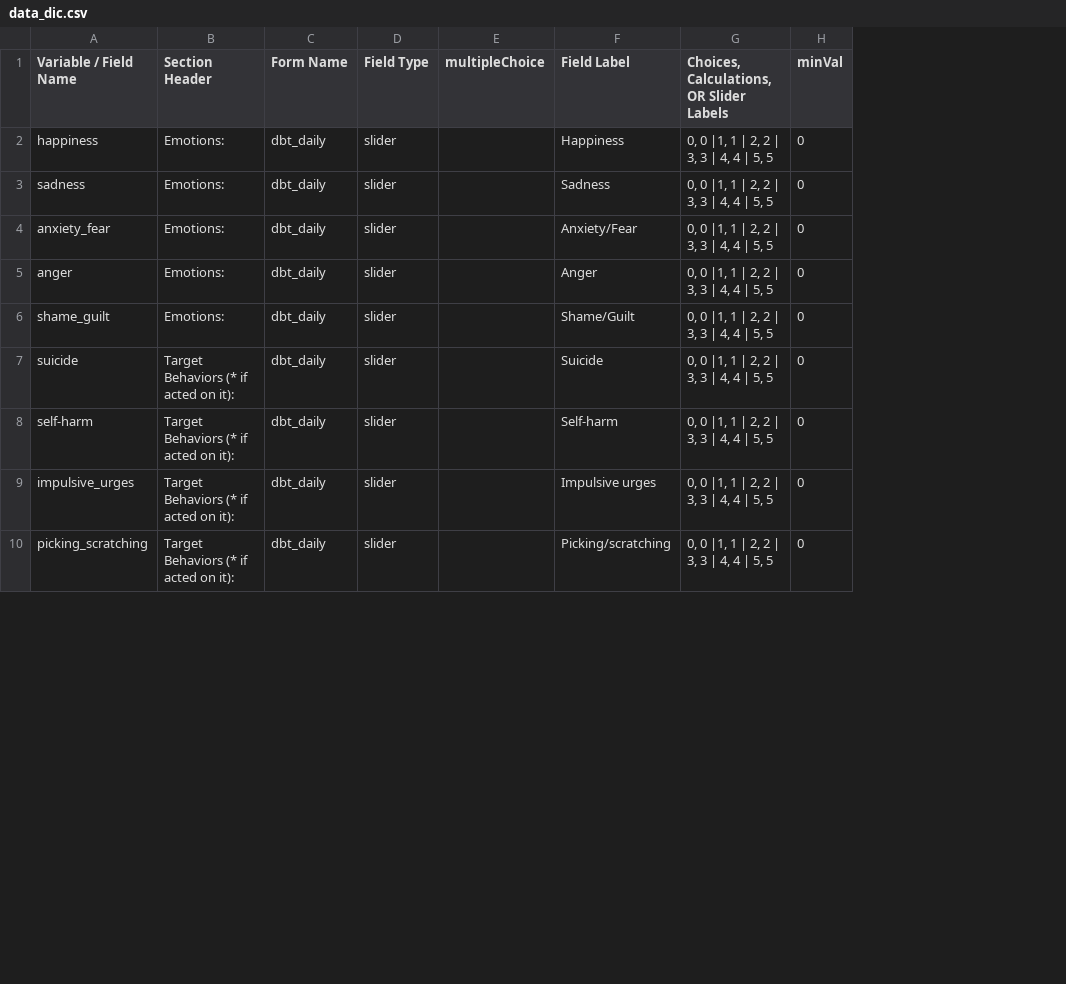
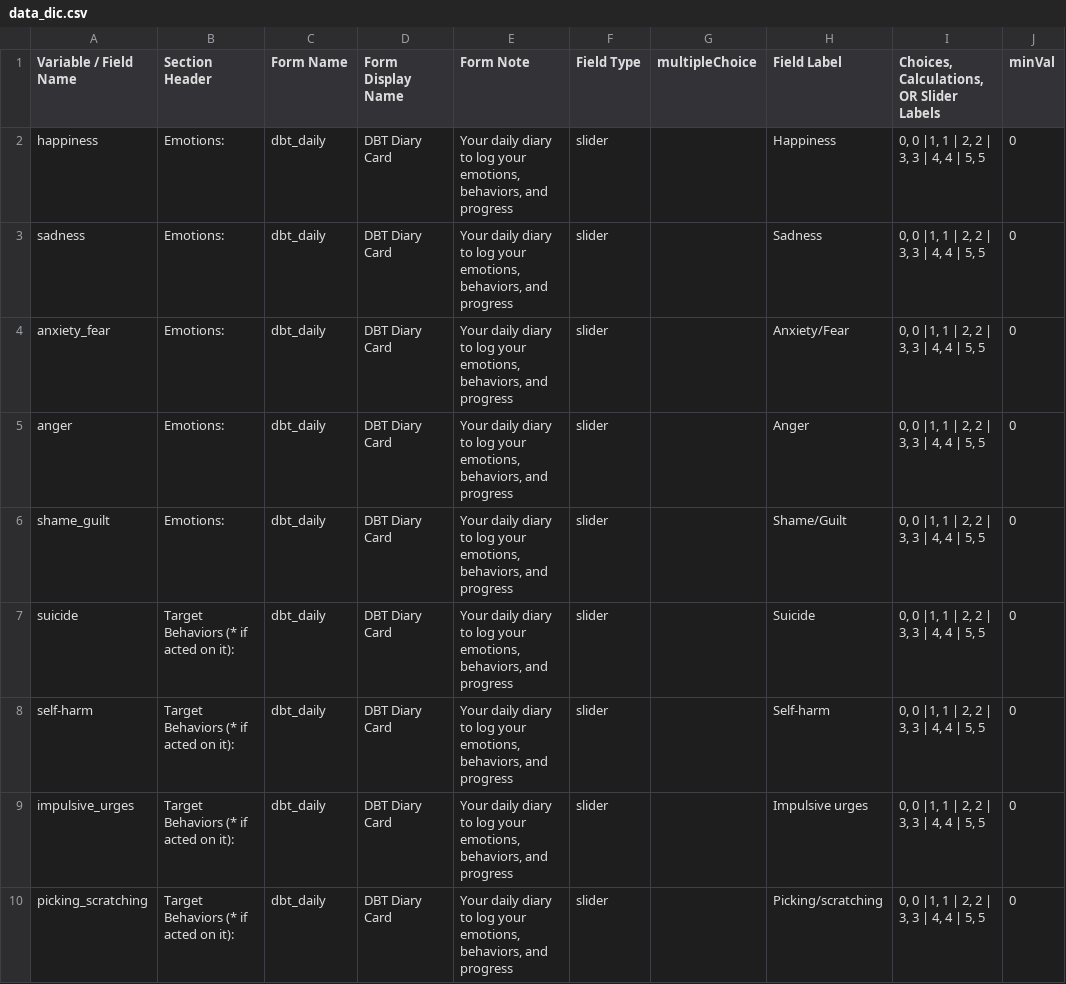
Before and after one commit to aerhufker/DBT_diary_card, a CSV file: data_dic.csv, drawn as a sheet; only a part is shown; the diff names each change by its address in the sheet, - before the commit and + after, or states it on an @@ line.

Commit message:
update data dic

```diff
--- a/data_dic.csv
+++ b/data_dic.csv
+column D (Form Display Name), rows 2-10: all DBT Diary Card
+column E (Form Note), rows 2-10: all Your daily diary to log your emotions, behaviors, and progress
```
